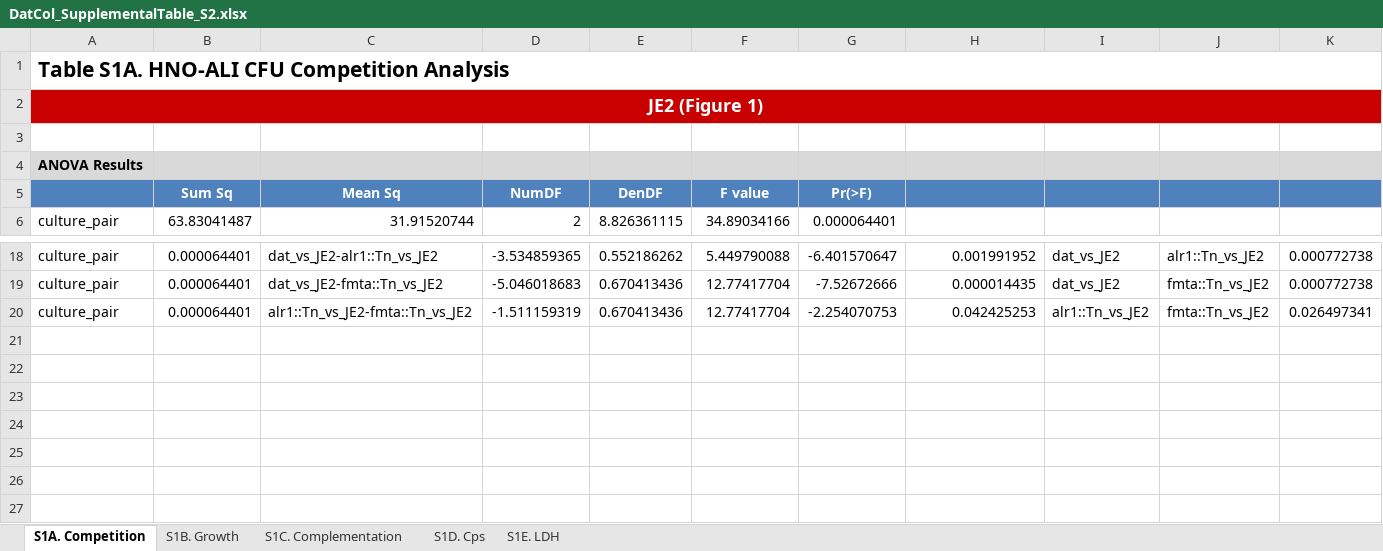
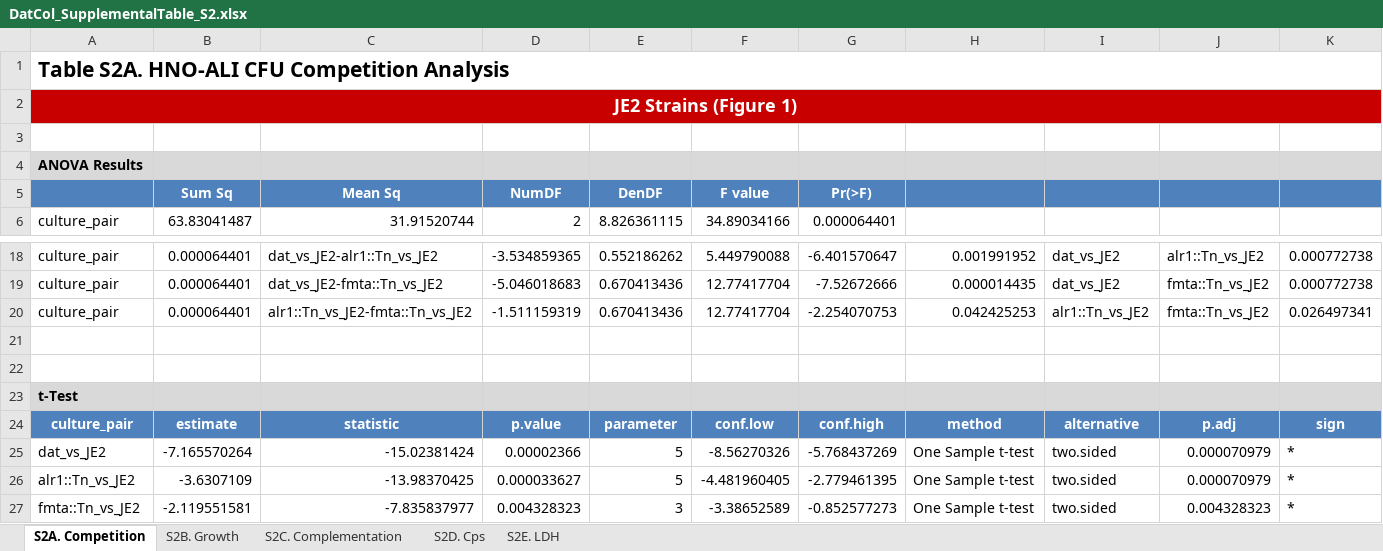
Before and after one commit to KLemonLab/DatCol_Manuscript, an Excel workbook: SupplementalTables/DatCol_SupplementalTable_S2.xlsx, sheet S2A. Competition, drawn as a sheet; only a part is shown, gaps mark what is left out; values as stored, in another font and other column widths than the file's, no borders; removed rows and columns are numbered as before the commit, all else as after; rows hold the shown columns only; the diff names each change by its address in the sheet, - before the commit and + after, or states it on an @@ line.

Commit message:
Suppl tables

```diff
--- a/SupplementalTables/DatCol_SupplementalTable_S2.xlsx (sheet S2A. Competition)
+++ b/SupplementalTables/DatCol_SupplementalTable_S2.xlsx (sheet S2A. Competition)
-sheet tab: S1A. Competition
+sheet tab: S2A. Competition
-sheet tab: S1B. Growth
+sheet tab: S2B. Growth
-sheet tab: S1C. Complementation
+sheet tab: S2C. Complementation
-sheet tab: S1D. Cps
+sheet tab: S2D. Cps
-sheet tab: S1E. LDH
+sheet tab: S2E. LDH
-A1: Table S1A. HNO-ALI CFU Competition Analysis
+A1: Table S2A. HNO-ALI CFU Competition Analysis
-row 2: JE2 (Figure 1)
+row 2: JE2 Strains (Figure 1)
+row 21: (empty)
+row 22: (empty)
+row 23: t-Test
+row 24: culture_pair | estimate | statistic | p.value | parameter | conf.low | conf.high | method | alternative | p.adj | sign
+row 25: dat_vs_JE2 | -7.165570264 | -15.02381424 | 0.00002366 | 5 | -8.56270326 | -5.768437269 | One Sample t-test | two.sided | 0.000070979 | *
+row 26: alr1::Tn_vs_JE2 | -3.6307109 | -13.98370425 | 0.000033627 | 5 | -4.481960405 | -2.779461395 | One Sample t-test | two.sided | 0.000070979 | *
+row 27: fmta::Tn_vs_JE2 | -2.119551581 | -7.835837977 | 0.004328323 | 3 | -3.38652589 | -0.852577273 | One Sample t-test | two.sided | 0.004328323 | *
```
Also changed, not shown: sheet S2E. LDH, sheet S2C. Complementation, sheet S2D. Cps, sheet S2B. Growth, 1 other file.
